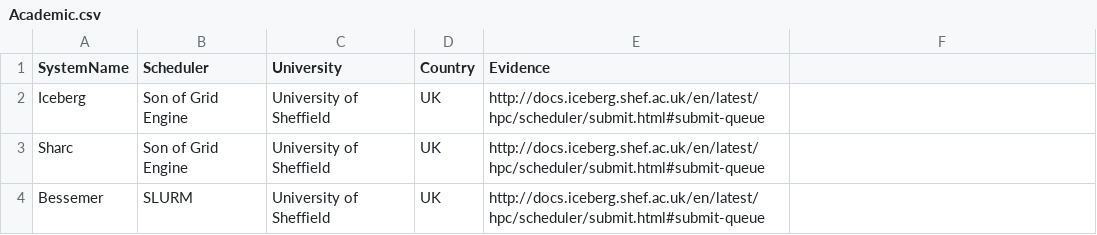
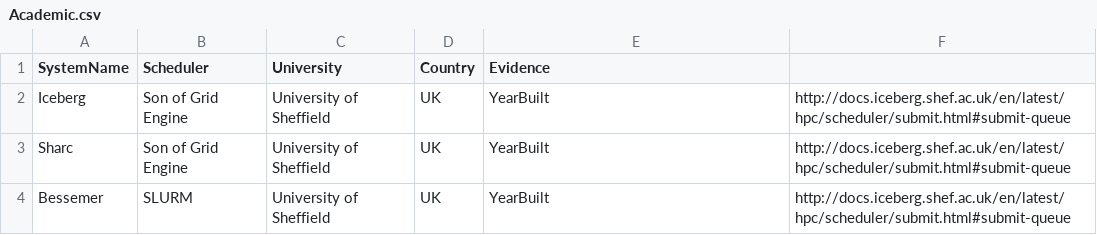
Before and after one commit to mikecroucher/HPC_schedulers, a CSV file: Academic.csv, drawn as a sheet.

Commit message:
Update Academic.csv

```diff
--- a/Academic.csv
+++ b/Academic.csv
@@ -1,4 +1,4 @@
 SystemName,Scheduler,University,Country,Evidence
-Iceberg,Son of Grid Engine,University of Sheffield,UK,http://docs.iceberg.shef.ac.uk/en/latest/hpc/scheduler/submit.html#submit-queue
-Sharc,Son of Grid Engine,University of Sheffield,UK,http://docs.iceberg.shef.ac.uk/en/latest/hpc/scheduler/submit.html#submit-queue
-Bessemer,SLURM,University of Sheffield,UK,http://docs.iceberg.shef.ac.uk/en/latest/hpc/scheduler/submit.html#submit-queue
+Iceberg,Son of Grid Engine,University of Sheffield,UK,YearBuilt,http://docs.iceberg.shef.ac.uk/en/latest/hpc/scheduler/submit.html#submit-queue
+Sharc,Son of Grid Engine,University of Sheffield,UK,YearBuilt,http://docs.iceberg.shef.ac.uk/en/latest/hpc/scheduler/submit.html#submit-queue
+Bessemer,SLURM,University of Sheffield,UK,YearBuilt,http://docs.iceberg.shef.ac.uk/en/latest/hpc/scheduler/submit.html#submit-queue
```
